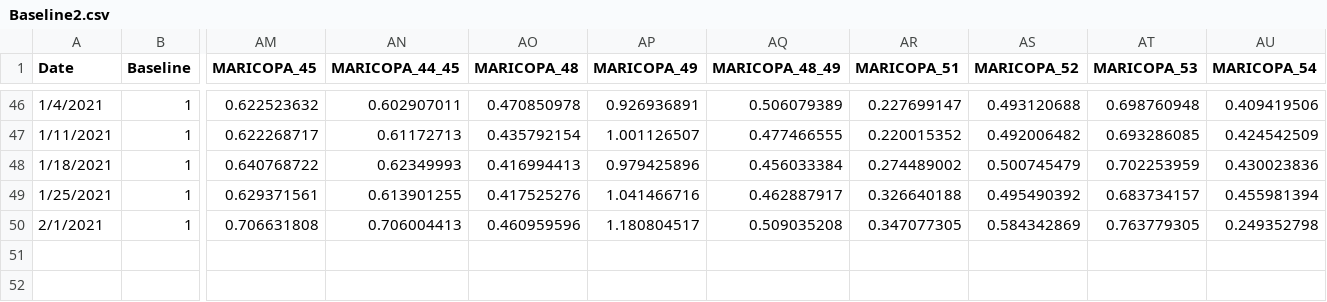
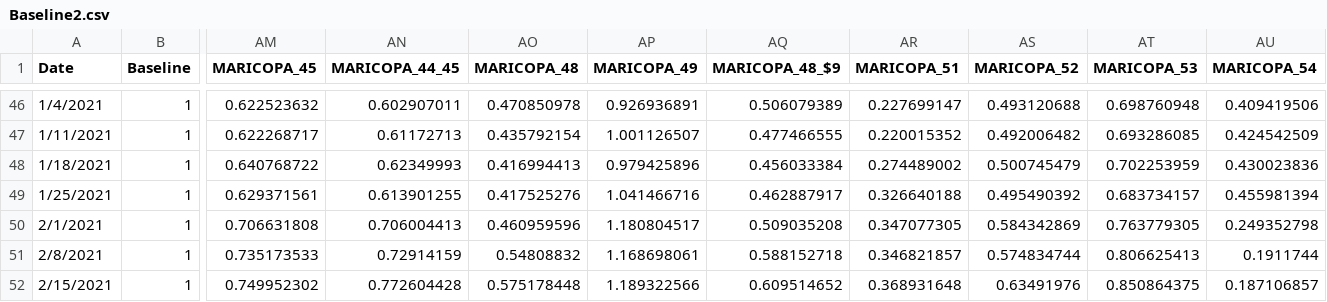
Before and after one commit to AZMAG/Traffic-Data, a CSV file: Baseline2.csv, drawn as a sheet; only a part is shown, gaps mark what is left out; rows hold the shown columns only; the diff names each change by its address in the sheet, - before the commit and + after, or states it on an @@ line.

Commit message:
Update Baseline2.csv
Updated with data through week of 2/15/2021

```diff
--- a/Baseline2.csv
+++ b/Baseline2.csv
-AQ1: MARICOPA_48_49
+AQ1: MARICOPA_48_$9
+row 51: 2/8/2021 | 1 | 0.735173533 | 0.72914159 | 0.54808832 | 1.168698061 | 0.588152718 | 0.346821857 | 0.574834744 | 0.806625413 | 0.1911744
+row 52: 2/15/2021 | 1 | 0.749952302 | 0.772604428 | 0.575178448 | 1.189322566 | 0.609514652 | 0.368931648 | 0.63491976 | 0.850864375 | 0.187106857
```
